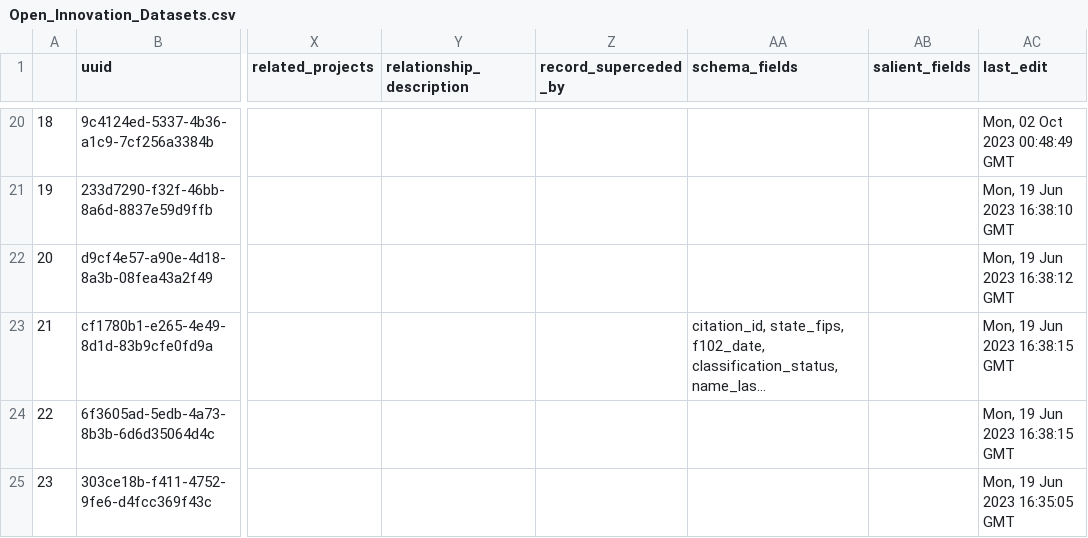
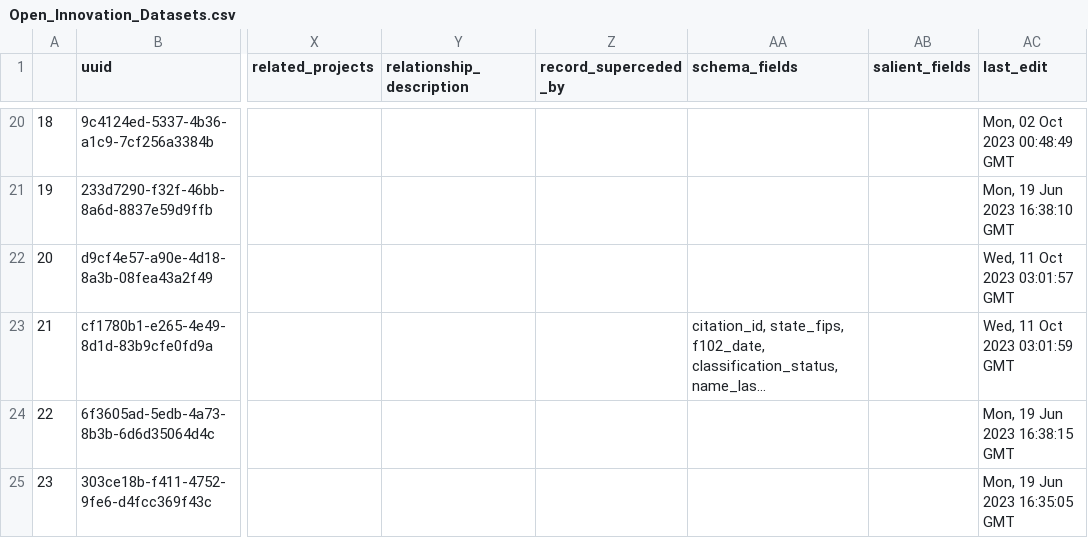
Before and after one commit to Innovation-Information-Initiative/Open-Innovation-Dataset-Index, a CSV file: index_archive/Open_Innovation_Datasets.csv, drawn as a sheet; only a part is shown, gaps mark what is left out; long unchanged cells end in …; the diff names each change by its address in the sheet, - before the commit and + after, or states it on an @@ line.

```diff
--- a/index_archive/Open_Innovation_Datasets.csv
+++ b/index_archive/Open_Innovation_Datasets.csv
-AC22 (last_edit): Mon, 19 Jun 2023 16:38:12 GMT
+AC22 (last_edit): Wed, 11 Oct 2023 03:01:57 GMT
-AC23 (last_edit): Mon, 19 Jun 2023 16:38:15 GMT
+AC23 (last_edit): Wed, 11 Oct 2023 03:01:59 GMT
```
Also changed, not shown: 2 other files.
